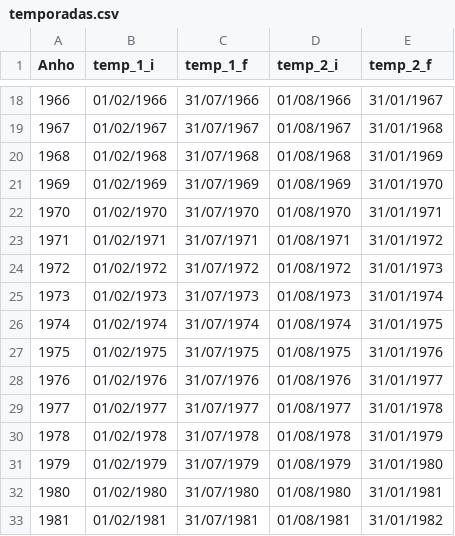
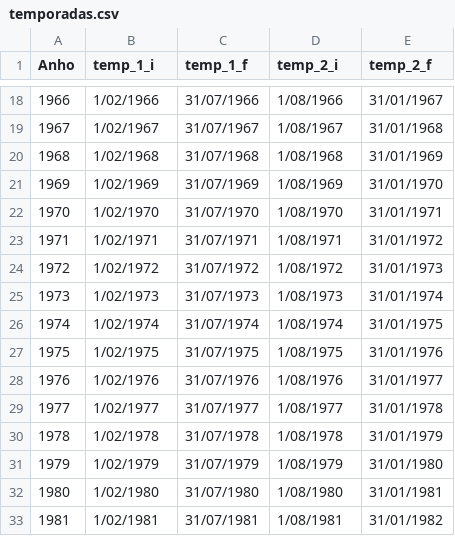
Before and after one commit to PabloMBooster/fenix, a CSV file: temporadas.csv, drawn as a sheet; only a part is shown, gaps mark what is left out; the diff covers the shown part only.

```diff
--- a/temporadas.csv
+++ b/temporadas.csv
@@ -18,16 +18,16 @@ Anho,temp_1_i,temp_1_f,temp_2_i,temp_2_f
-1966,01/02/1966,31/07/1966,01/08/1966,31/01/1967
-1967,01/02/1967,31/07/1967,01/08/1967,31/01/1968
-1968,01/02/1968,31/07/1968,01/08/1968,31/01/1969
-1969,01/02/1969,31/07/1969,01/08/1969,31/01/1970
-1970,01/02/1970,31/07/1970,01/08/1970,31/01/1971
-1971,01/02/1971,31/07/1971,01/08/1971,31/01/1972
-1972,01/02/1972,31/07/1972,01/08/1972,31/01/1973
-1973,01/02/1973,31/07/1973,01/08/1973,31/01/1974
-1974,01/02/1974,31/07/1974,01/08/1974,31/01/1975
-1975,01/02/1975,31/07/1975,01/08/1975,31/01/1976
-1976,01/02/1976,31/07/1976,01/08/1976,31/01/1977
-1977,01/02/1977,31/07/1977,01/08/1977,31/01/1978
-1978,01/02/1978,31/07/1978,01/08/1978,31/01/1979
-1979,01/02/1979,31/07/1979,01/08/1979,31/01/1980
-1980,01/02/1980,31/07/1980,01/08/1980,31/01/1981
-1981,01/02/1981,31/07/1981,01/08/1981,31/01/1982
+1966,1/02/1966,31/07/1966,1/08/1966,31/01/1967
+1967,1/02/1967,31/07/1967,1/08/1967,31/01/1968
+1968,1/02/1968,31/07/1968,1/08/1968,31/01/1969
+1969,1/02/1969,31/07/1969,1/08/1969,31/01/1970
+1970,1/02/1970,31/07/1970,1/08/1970,31/01/1971
+1971,1/02/1971,31/07/1971,1/08/1971,31/01/1972
+1972,1/02/1972,31/07/1972,1/08/1972,31/01/1973
+1973,1/02/1973,31/07/1973,1/08/1973,31/01/1974
+1974,1/02/1974,31/07/1974,1/08/1974,31/01/1975
+1975,1/02/1975,31/07/1975,1/08/1975,31/01/1976
+1976,1/02/1976,31/07/1976,1/08/1976,31/01/1977
+1977,1/02/1977,31/07/1977,1/08/1977,31/01/1978
+1978,1/02/1978,31/07/1978,1/08/1978,31/01/1979
+1979,1/02/1979,31/07/1979,1/08/1979,31/01/1980
+1980,1/02/1980,31/07/1980,1/08/1980,31/01/1981
+1981,1/02/1981,31/07/1981,1/08/1981,31/01/1982
```
Also changed, not shown: 1 added row and 86 edited cells elsewhere in this file, 9 other files.
